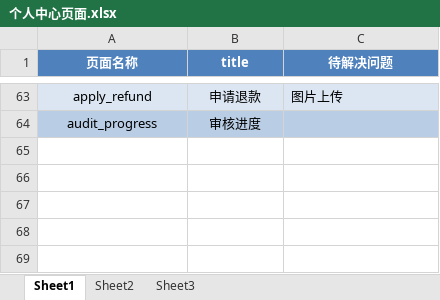
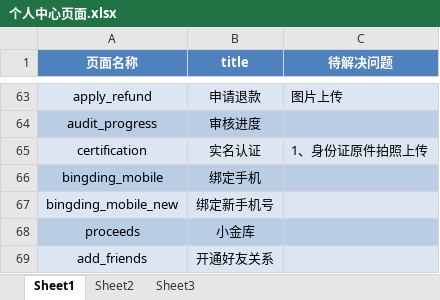
Before and after one commit to MissZwei/personalCenter, an Excel workbook: 个人中心页面.xlsx, sheet Sheet1, drawn as a sheet; only a part is shown, gaps mark what is left out; values as stored, in another font and other column widths than the file's, no borders; the diff names each change by its address in the sheet, - before the commit and + after, or states it on an @@ line.

Commit message:
开通好友关系

```diff
--- a/个人中心页面.xlsx (sheet Sheet1)
+++ b/个人中心页面.xlsx (sheet Sheet1)
+row 65: certification | 实名认证 | 1、身份证原件拍照上传
+row 66: bingding_mobile | 绑定手机
+row 67: bingding_mobile_new | 绑定新手机号
+row 68: proceeds | 小金库
+row 69: add_friends | 开通好友关系
```
Also changed, not shown: 10 other files.
